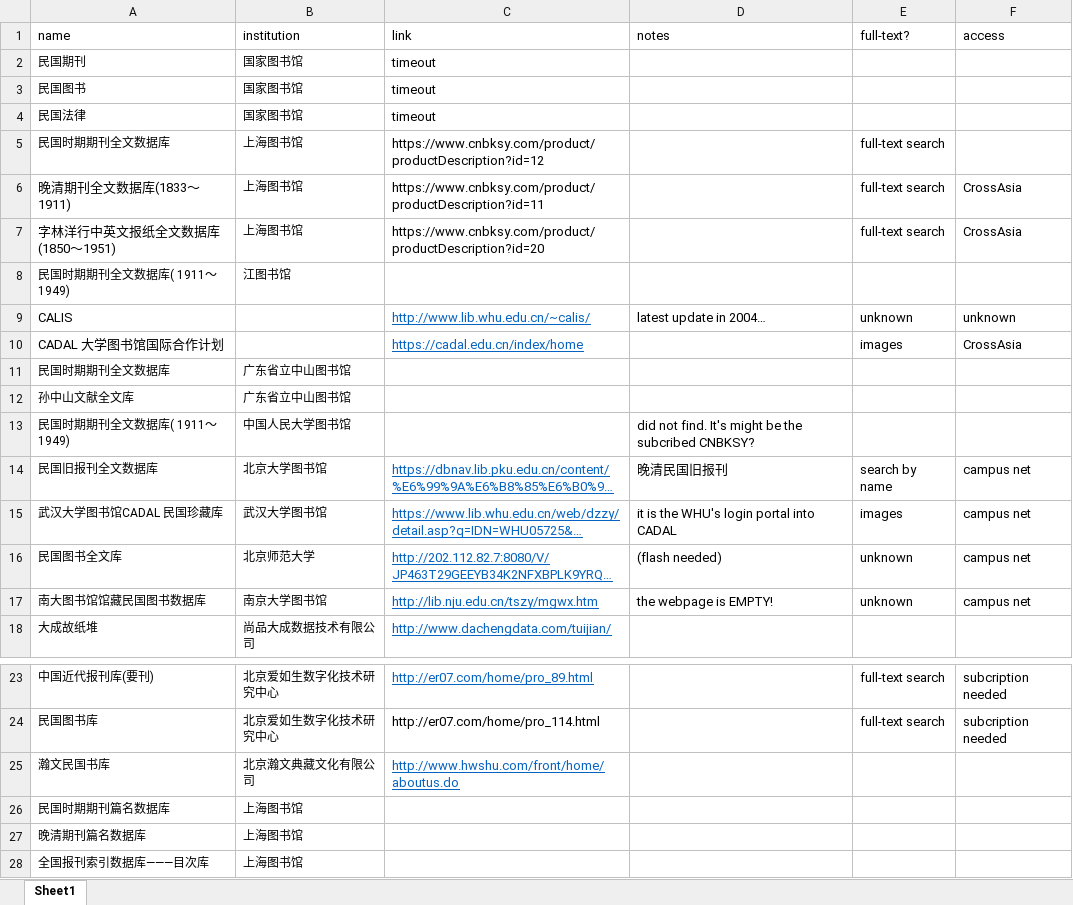
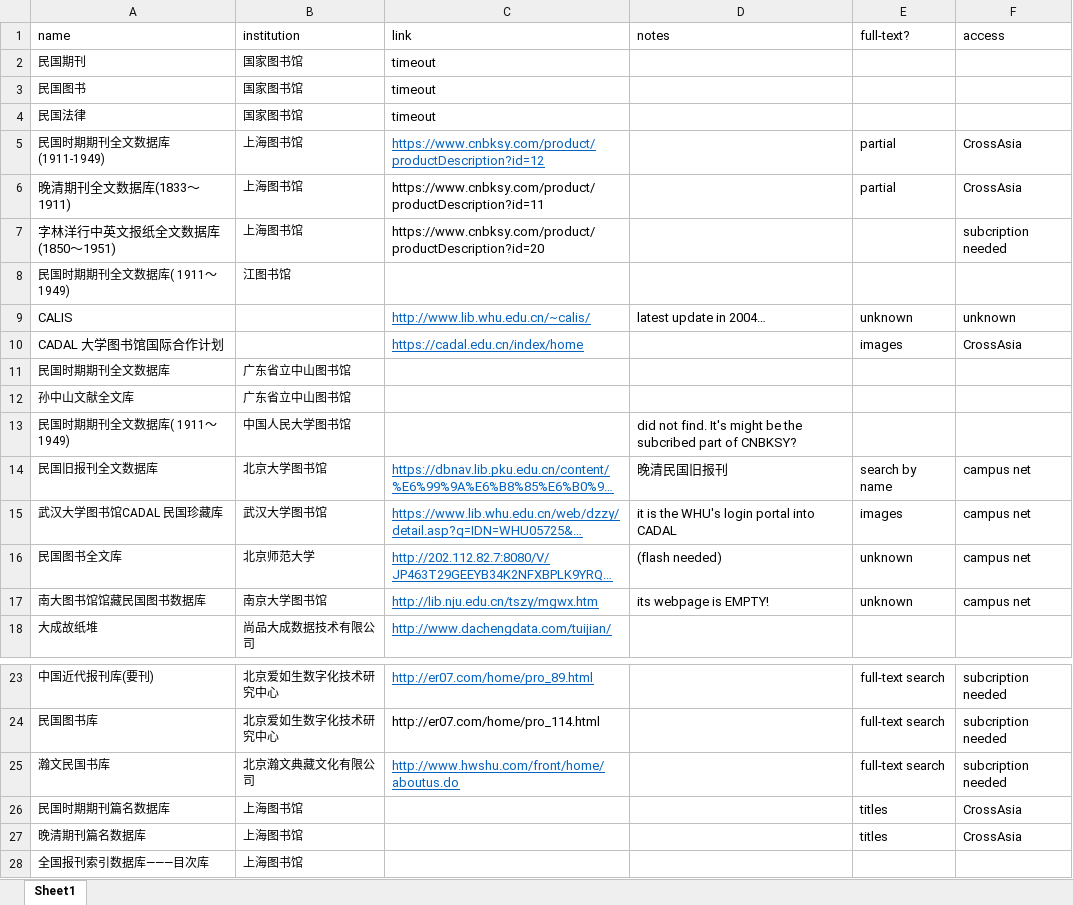
Before and after one commit to hcts-hra/dh-eastasia-data, an Excel workbook: Lit_survey/Databases_online.xlsx, sheet Sheet1, drawn as a sheet; only a part is shown, gaps mark what is left out; long unchanged cells end in …; values as stored, in another font and other column widths than the file's, no borders; removed rows and columns are numbered as before the commit, all else as after; the diff names each change by its address in the sheet, - before the commit and + after, or states it on an @@ line.

Commit message:
update

```diff
--- a/Lit_survey/Databases_online.xlsx (sheet Sheet1)
+++ b/Lit_survey/Databases_online.xlsx (sheet Sheet1)
-row 5: 民国时期期刊全文数据库 | 上海图书馆 | https://www.cnbksy.com/product/productDescription?id=12 |  | full-text search
+row 5: 民国时期期刊全文数据库(1911-1949) | 上海图书馆 | https://www.cnbksy.com/product/productDescription?id=12 |  | partial | CrossAsia
-E6 (full-text?): full-text search
+E6 (full-text?): partial
-E7 (full-text?): full-text search
+E7 (full-text?): (empty)
-F7 (access): CrossAsia
+F7 (access): subcription needed
-D13 (notes): …the subcribed CNBKSY?
+D13 (notes): …the subcribed part of CNBKSY?
-D17 (notes): the webpage is EMPTY!
+D17 (notes): its webpage is EMPTY!
-E25 (full-text?): (empty)
+E25 (full-text?): full-text search
-F25 (access): (empty)
+F25 (access): subcription needed
-E26:E27 (full-text?): (empty)
+E26:E27 (full-text?): titles
-F26:F27 (access): (empty)
+F26:F27 (access): CrossAsia
```
